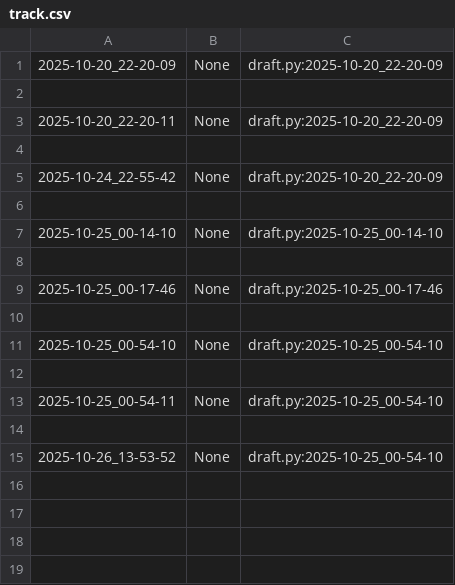
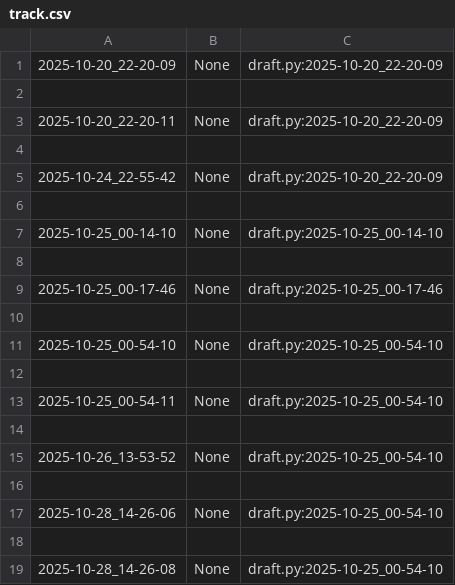
Before and after one commit to qxcode-course/poo-dd-cd-bloco-b-Viih-cavalcante, a CSV file: myrep/.tko/track/poo@notebook/track.csv, drawn as a sheet.

```diff
--- a/myrep/.tko/track/poo@notebook/track.csv
+++ b/myrep/.tko/track/poo@notebook/track.csv
@@ -15 +15,5 @@
 2025-10-26_13-53-52,None,draft.py:2025-10-25_00-54-10
+
+2025-10-28_14-26-06,None,draft.py:2025-10-25_00-54-10
+
+2025-10-28_14-26-08,None,draft.py:2025-10-25_00-54-10
```
Also changed, not shown: 4 other files.
